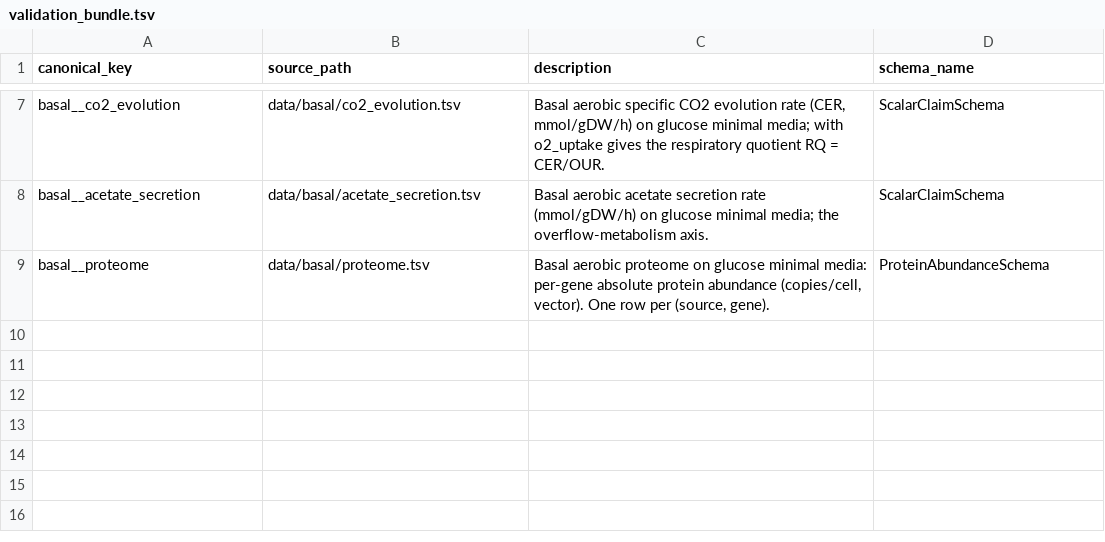
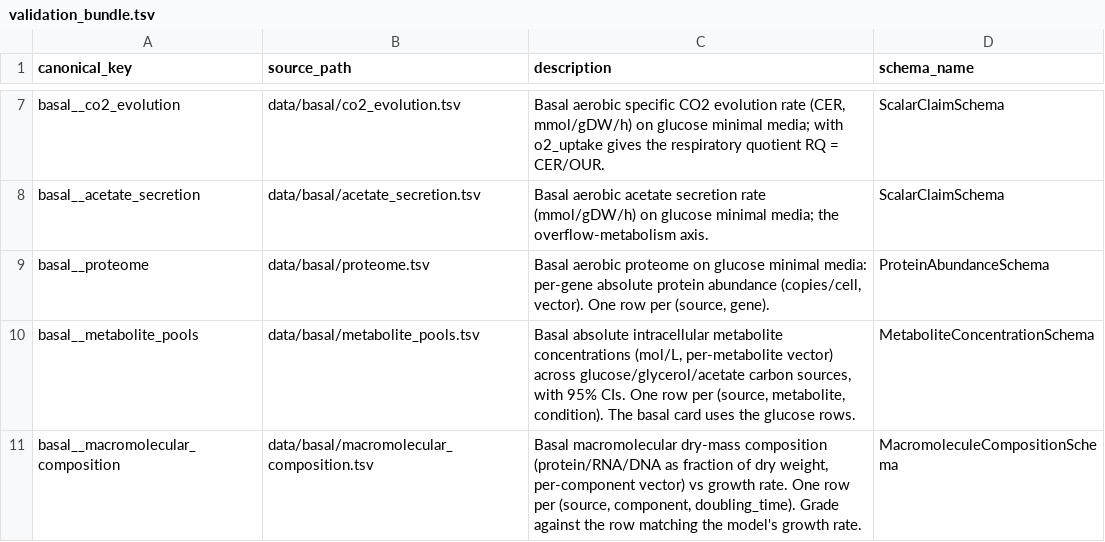
Before and after one commit to vivarium-collective/ecoli-sources, a TSV file: ecoli_sources/validation_data/validation_bundle.tsv, drawn as a sheet; only a part is shown, gaps mark what is left out.

```diff
--- a/ecoli_sources/validation_data/validation_bundle.tsv
+++ b/ecoli_sources/validation_data/validation_bundle.tsv
@@ -9 +9,3 @@ basal__acetate_secretion	data/basal/acetate_secretion.tsv	Basal aerobic acetate
 basal__proteome	data/basal/proteome.tsv	Basal aerobic proteome on glucose minimal media: per-gene absolute protein abundance (copies/cell, vector). One row per (source, gene).	ProteinAbundanceSchema
+basal__metabolite_pools	data/basal/metabolite_pools.tsv	Basal absolute intracellular metabolite concentrations (mol/L, per-metabolite vector) across glucose/glycerol/acetate carbon sources, with 95% CIs. One row per (source, metabolite, condition). The basal card uses the glucose rows.	MetaboliteConcentrationSchema
+basal__macromolecular_composition	data/basal/macromolecular_composition.tsv	Basal macromolecular dry-mass composition (protein/RNA/DNA as fraction of dry weight, per-component vector) vs growth rate. One row per (source, component, doubling_time). Grade against the row matching the model's growth rate.	MacromoleculeCompositionSchema
```
Also changed, not shown: 7 other files.
